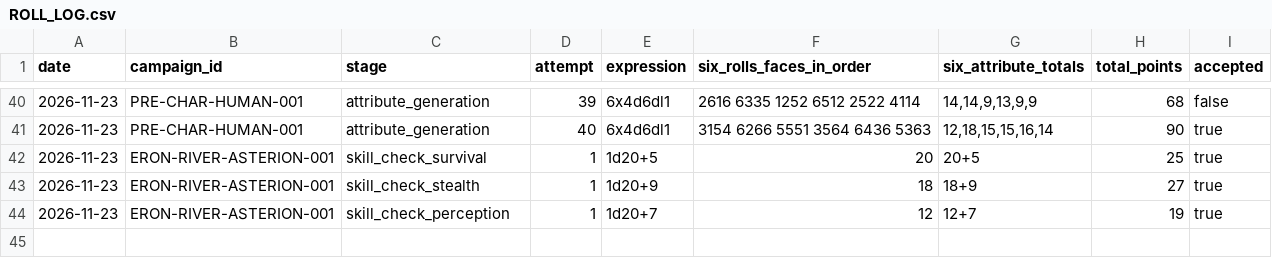
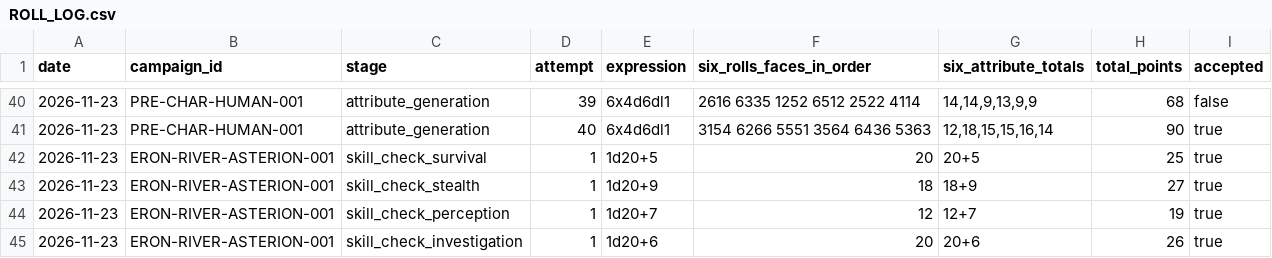
Before and after one commit to lucasonofresantos-ux/dnd-campanha, a CSV file: dice/ROLL_LOG.csv, drawn as a sheet; only a part is shown, gaps mark what is left out; the diff names each change by its address in the sheet, - before the commit and + after, or states it on an @@ line.

Commit message:
Registrar Investigação [20]+6=26 (exame do laço)

```diff
--- a/dice/ROLL_LOG.csv
+++ b/dice/ROLL_LOG.csv
+row 45: 2026-11-23 | ERON-RIVER-ASTERION-001 | skill_check_investigation | 1 | 1d20+6 | 20 | 20+6 | 26 | true
```
